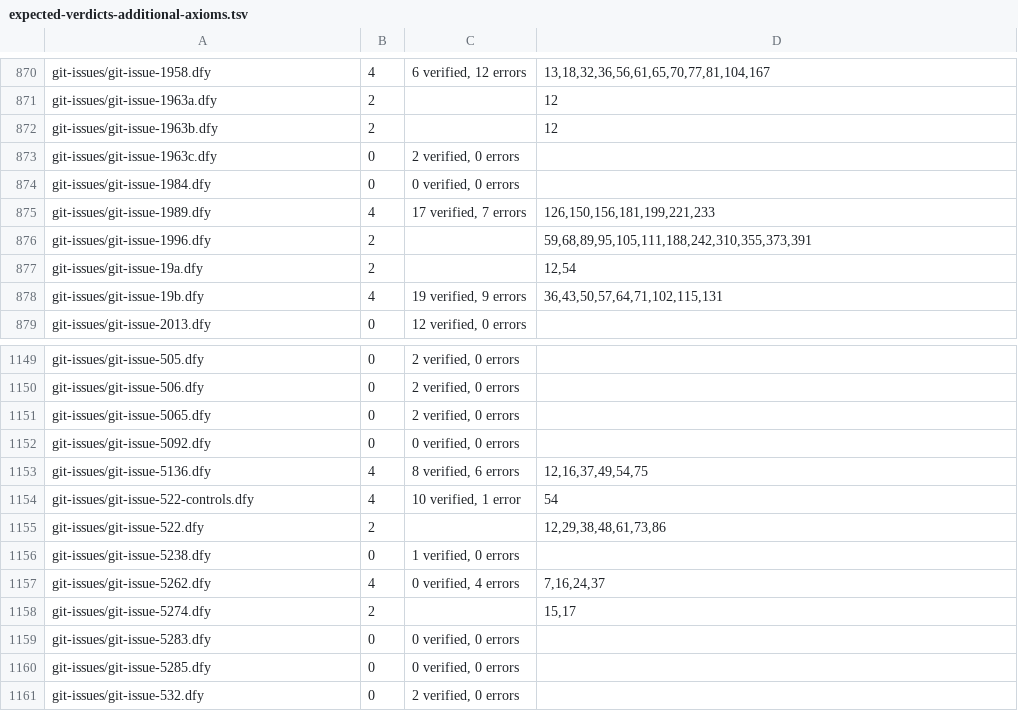
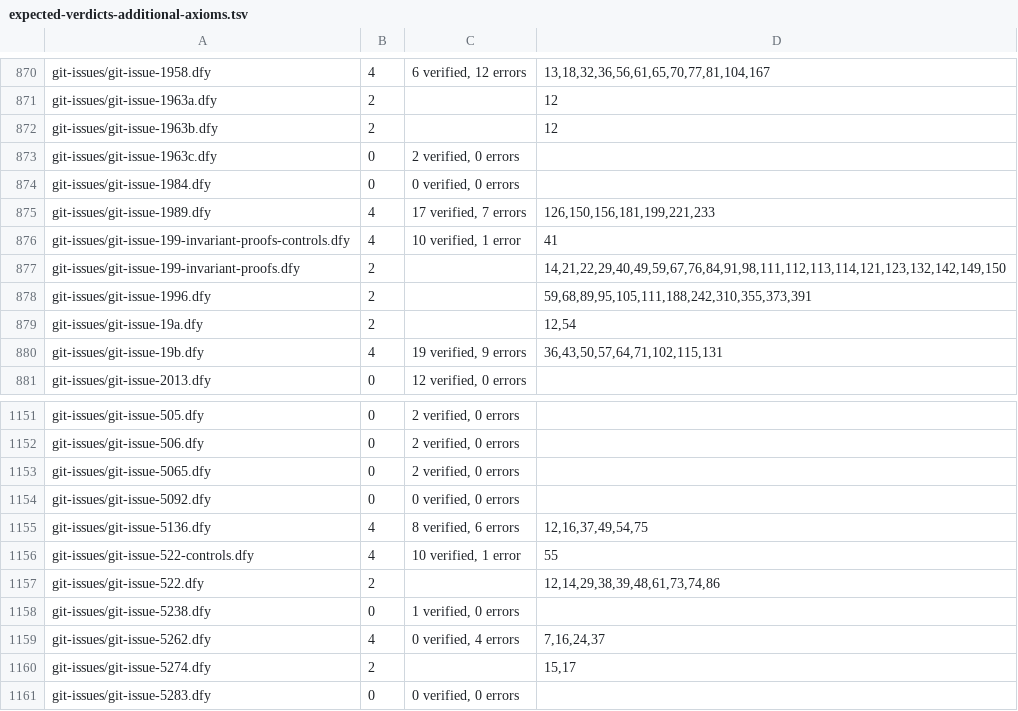
Before and after one commit to erniecohen/dafny, a TSV file: .github/review/expected-verdicts-additional-axioms.tsv, drawn as a sheet; only a part is shown, gaps mark what is left out; the shorter side is filled out with more unchanged rows.

```diff
--- a/.github/review/expected-verdicts-additional-axioms.tsv
+++ b/.github/review/expected-verdicts-additional-axioms.tsv
@@ -875,2 +875,4 @@ git-issues/git-issue-1984.dfy	0	0 verified, 0 errors
 git-issues/git-issue-1989.dfy	4	17 verified, 7 errors	126,150,156,181,199,221,233
+git-issues/git-issue-199-invariant-proofs-controls.dfy	4	10 verified, 1 error	41
+git-issues/git-issue-199-invariant-proofs.dfy	2		14,21,22,29,40,49,59,67,76,84,91,98,111,112,113,114,121,123,132,142,149,150
 git-issues/git-issue-1996.dfy	2		59,68,89,95,105,111,188,242,310,355,373,391
@@ -1153,4 +1155,4 @@ git-issues/git-issue-5092.dfy	0	0 verified, 0 errors
 git-issues/git-issue-5136.dfy	4	8 verified, 6 errors	12,16,37,49,54,75
-git-issues/git-issue-522-controls.dfy	4	10 verified, 1 error	54
-git-issues/git-issue-522.dfy	2		12,29,38,48,61,73,86
+git-issues/git-issue-522-controls.dfy	4	10 verified, 1 error	55
+git-issues/git-issue-522.dfy	2		12,14,29,38,39,48,61,73,74,86
 git-issues/git-issue-5238.dfy	0	1 verified, 0 errors	
```
Also changed, not shown: .github/review/expected-verdicts.tsv, 11 other files.
